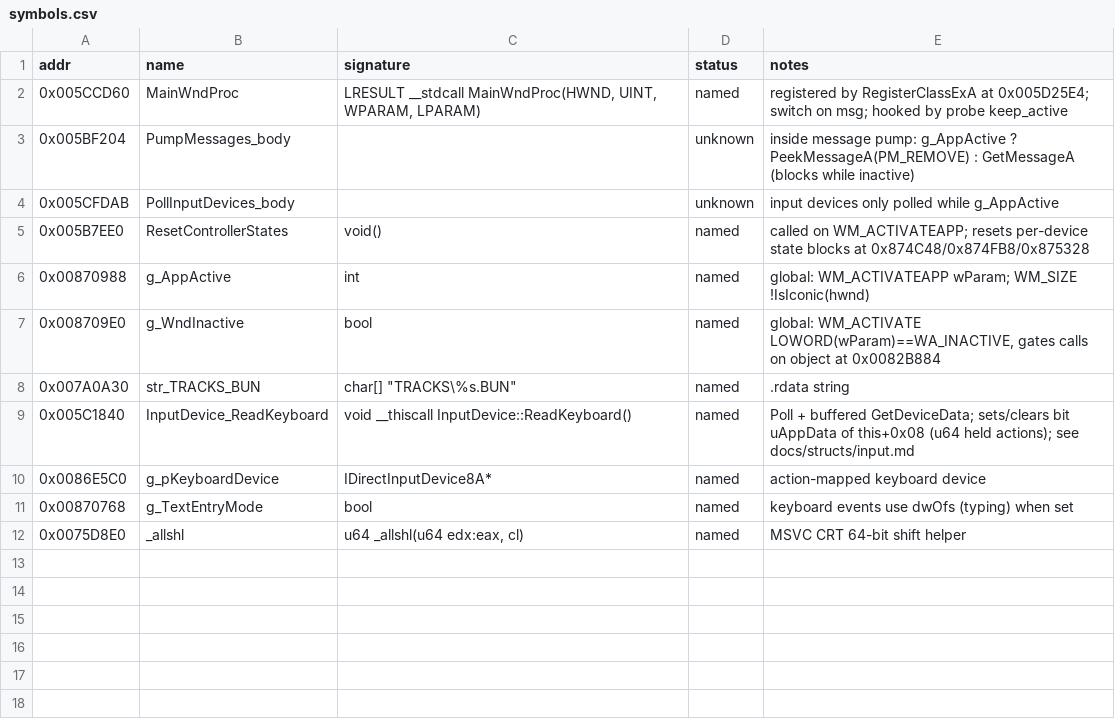
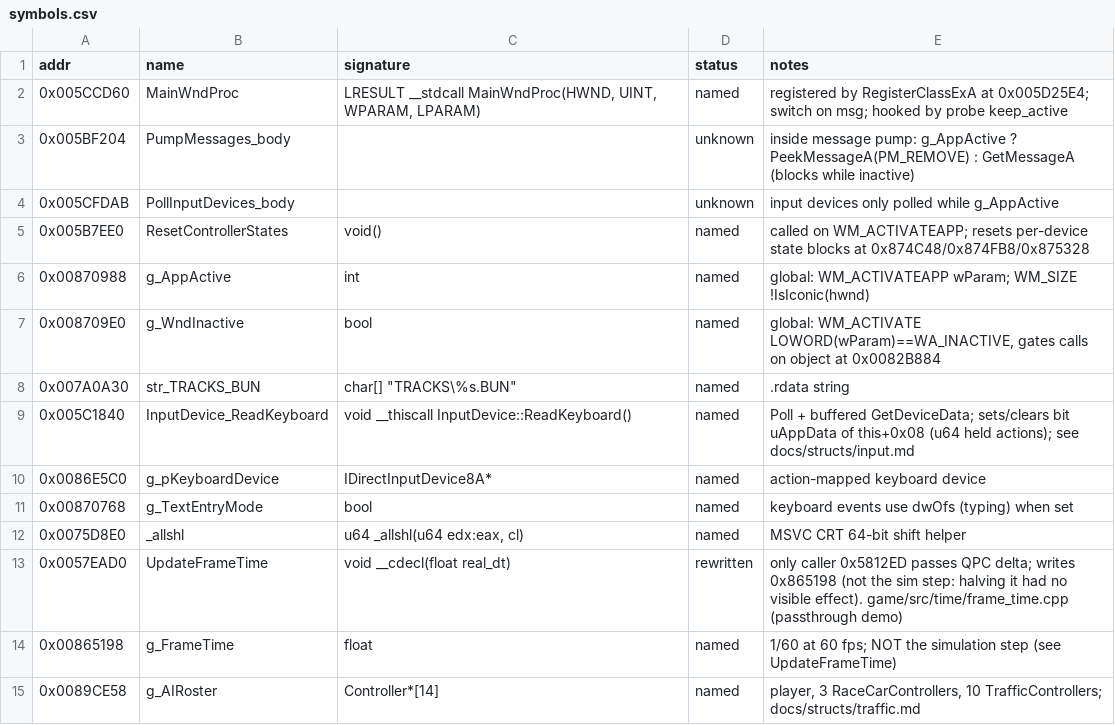
Before and after one commit to IamN4m3l3ss/nfsu2-rewrite, a CSV file: docs/symbols.csv, drawn as a sheet.

```diff
--- a/docs/symbols.csv
+++ b/docs/symbols.csv
@@ -12 +12,4 @@ addr,name,signature,status,notes
 0x0075D8E0,_allshl,"u64 _allshl(u64 edx:eax, cl)",named,"MSVC CRT 64-bit shift helper"
+0x0057EAD0,UpdateFrameTime,"void __cdecl(float real_dt)",rewritten,"only caller 0x5812ED passes QPC delta; writes 0x865198 (not the sim step: halving it had no visible effect). game/src/time/frame_time.cpp (passthrough demo)"
+0x00865198,g_FrameTime,float,named,"1/60 at 60 fps; NOT the simulation step (see UpdateFrameTime)"
+0x0089CE58,g_AIRoster,"Controller*[14]",named,"player, 3 RaceCarControllers, 10 TrafficControllers; docs/structs/traffic.md"
```
Also changed, not shown: 16 other files.
